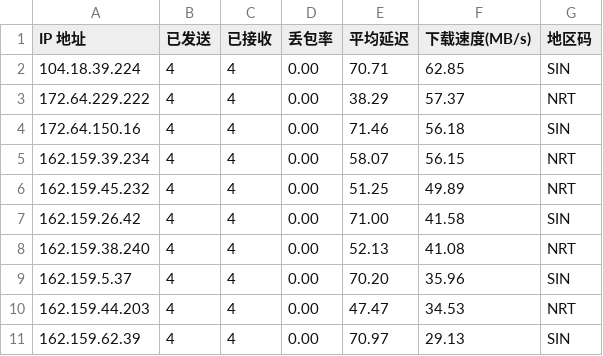
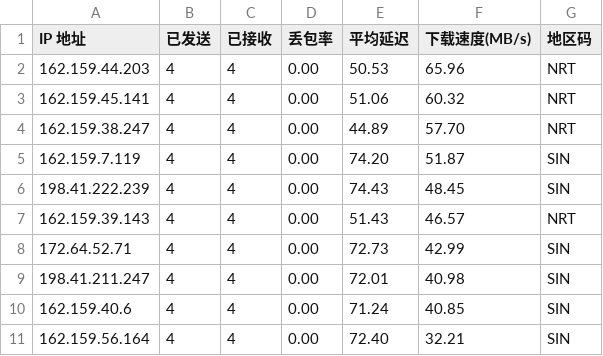
Before and after one commit to genequ/cfst, a CSV file: result.csv, drawn as a sheet.

Commit message:
CFST results update 2025-10-19 23:30:03

```diff
--- a/result.csv
+++ b/result.csv
@@ -1,11 +1,11 @@
 IP 地址,已发送,已接收,丢包率,平均延迟,下载速度(MB/s),地区码
-104.18.39.224,4,4,0.00,70.71,62.85,SIN
-172.64.229.222,4,4,0.00,38.29,57.37,NRT
-172.64.150.16,4,4,0.00,71.46,56.18,SIN
-162.159.39.234,4,4,0.00,58.07,56.15,NRT
-162.159.45.232,4,4,0.00,51.25,49.89,NRT
-162.159.26.42,4,4,0.00,71.00,41.58,SIN
-162.159.38.240,4,4,0.00,52.13,41.08,NRT
-162.159.5.37,4,4,0.00,70.20,35.96,SIN
-162.159.44.203,4,4,0.00,47.47,34.53,NRT
-162.159.62.39,4,4,0.00,70.97,29.13,SIN
+162.159.44.203,4,4,0.00,50.53,65.96,NRT
+162.159.45.141,4,4,0.00,51.06,60.32,NRT
+162.159.38.247,4,4,0.00,44.89,57.70,NRT
+162.159.7.119,4,4,0.00,74.20,51.87,SIN
+198.41.222.239,4,4,0.00,74.43,48.45,SIN
+162.159.39.143,4,4,0.00,51.43,46.57,NRT
+172.64.52.71,4,4,0.00,72.73,42.99,SIN
+198.41.211.247,4,4,0.00,72.01,40.98,SIN
+162.159.40.6,4,4,0.00,71.24,40.85,SIN
+162.159.56.164,4,4,0.00,72.40,32.21,SIN
```
